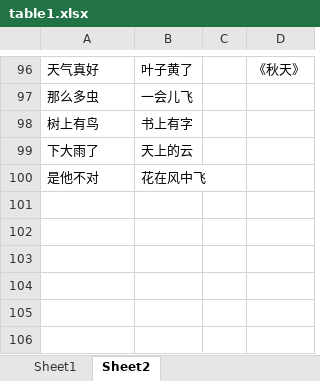
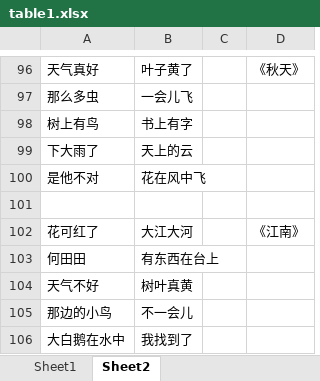
Before and after one commit to xiaowenwenlearning/love, an Excel workbook: content/table1.xlsx, sheet Sheet2, drawn as a sheet; only a part is shown, gaps mark what is left out; values as stored, in another font and other column widths than the file's, no borders; the diff names each change by its address in the sheet, - before the commit and + after, or states it on an @@ line.

Commit message:
Add files via upload

```diff
--- a/content/table1.xlsx (sheet Sheet2)
+++ b/content/table1.xlsx (sheet Sheet2)
+row 101: (empty)
+row 102: 花可红了 | 大江大河 |  | 《江南》
+row 103: 何田田 | 有东西在台上
+row 104: 天气不好 | 树叶真黄
+row 105: 那边的小鸟 | 不一会儿
+row 106: 大白鹅在水中 | 我找到了
```
